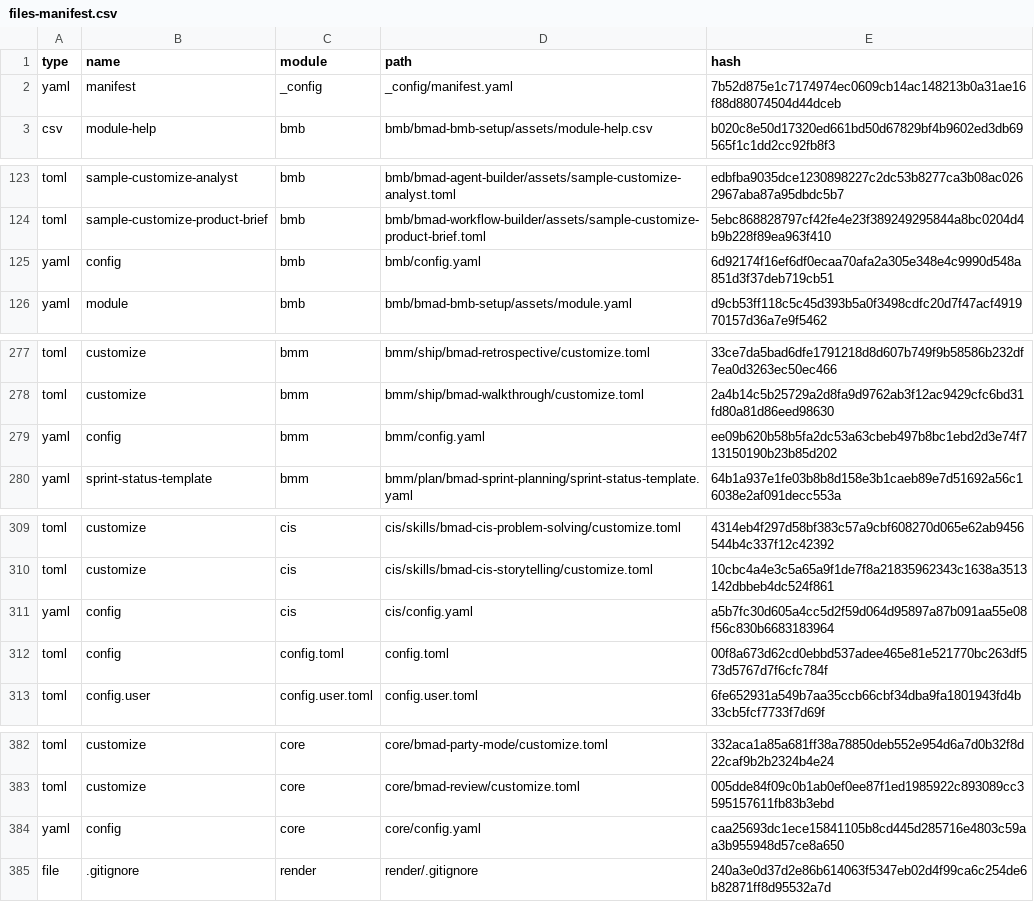
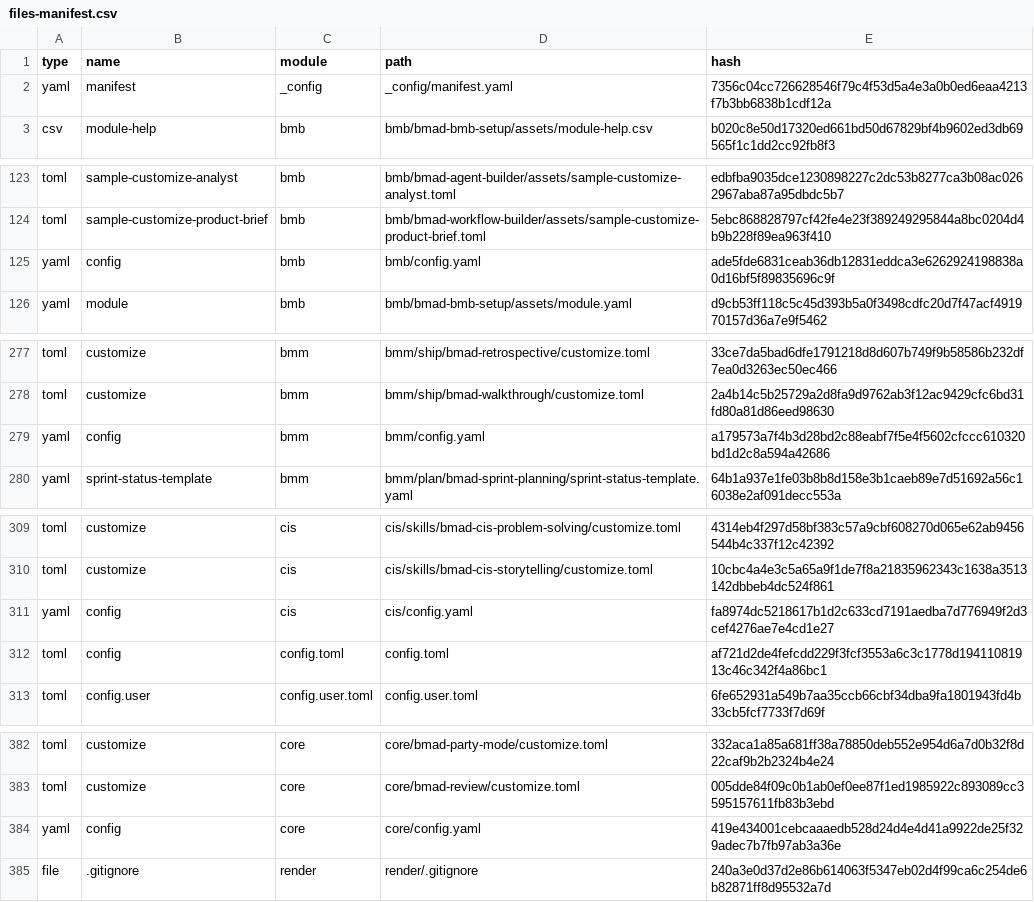
Before and after one commit to ifero/myLoyaltyCards, a CSV file: _bmad/_config/files-manifest.csv, drawn as a sheet; only a part is shown, gaps mark what is left out; the diff covers the shown part only.

Commit message:
chore(bmad): pin the artifact paths through the installer, without shims
Re-ran `bmad install --action update` with --no-shims and --set for the six
artifact-path keys, instead of hand-editing generated files.

Why: the 6.12 installer regenerated _bmad/{bmm,tea}/config.yaml with its stock
_bmad-output/... paths. 29 installed skills read those yaml files directly
(sprint-planning, correct-course, retrospective, code-review, create-epics-and-
stories, the PRD and UX skills, every TEA skill) and never consult the TOML
chain, so the pins in _bmad/custom/config.toml did not reach them. _bmad-output/
is gitignored, so their output would have been written where git never sees it.
custom/config.toml only reaches the skills that call resolve_config.py.

--set patches config.toml and every module config.yaml together and the
installer remembers the answers on the next upgrade, so this fixes the cause
and not only today's symptom.

- bmm: planning_artifacts -> docs, implementation_artifacts -> docs/sprint-artifacts
- tea: test_artifacts and the three *_output keys -> docs/sprint-artifacts/...
- --no-shims is explicit: the v6 compatibility shims are not installed; the
  story workflow moves to bmad-build in the commits that follow
- --all-stable keeps bmb, cis and tea on the stable channel at the versions
  already installed; an earlier --pin run flipped them to "pinned"
- the 1889 skill and agent files came out byte-identical to the previous
  commit, so that commit is exactly what the installer produces

```diff
--- a/_bmad/_config/files-manifest.csv
+++ b/_bmad/_config/files-manifest.csv
@@ -1,3 +1,3 @@
 type,name,module,path,hash
-"yaml","manifest","_config","_config/manifest.yaml","7b52d875e1c7174974ec0609cb14ac148213b0a31ae16f88d88074504d44dceb"
+"yaml","manifest","_config","_config/manifest.yaml","7356c04cc726628546f79c4f53d5a4e3a0b0ed6eaa4213f7b3bb6838b1cdf12a"
 "csv","module-help","bmb","bmb/bmad-bmb-setup/assets/module-help.csv","b020c8e50d17320ed661bd50d67829bf4b9602ed3db69565f1c1dd2cc92fb8f3"
@@ -124,3 +124,3 @@ type,name,module,path,hash
 "toml","sample-customize-product-brief","bmb","bmb/bmad-workflow-builder/assets/sample-customize-product-brief.toml","5ebc868828797cf42fe4e23f389249295844a8bc0204d4b9b228f89ea963f410"
-"yaml","config","bmb","bmb/config.yaml","6d92174f16ef6df0ecaa70afa2a305e348e4c9990d548a851d3f37deb719cb51"
+"yaml","config","bmb","bmb/config.yaml","ade5fde6831ceab36db12831eddca3e6262924198838a0d16bf5f89835696c9f"
 "yaml","module","bmb","bmb/bmad-bmb-setup/assets/module.yaml","d9cb53ff118c5c45d393b5a0f3498cdfc20d7f47acf491970157d36a7e9f5462"
@@ -278,3 +278,3 @@ type,name,module,path,hash
 "toml","customize","bmm","bmm/ship/bmad-walkthrough/customize.toml","2a4b14c5b25729a2d8fa9d9762ab3f12ac9429cfc6bd31fd80a81d86eed98630"
-"yaml","config","bmm","bmm/config.yaml","ee09b620b58b5fa2dc53a63cbeb497b8bc1ebd2d3e74f713150190b23b85d202"
+"yaml","config","bmm","bmm/config.yaml","a179573a7f4b3d28bd2c88eabf7f5e4f5602cfccc610320bd1d2c8a594a42686"
 "yaml","sprint-status-template","bmm","bmm/plan/bmad-sprint-planning/sprint-status-template.yaml","64b1a937e1fe03b8b8d158e3b1caeb89e7d51692a56c16038e2af091decc553a"
@@ -310,4 +310,4 @@ type,name,module,path,hash
 "toml","customize","cis","cis/skills/bmad-cis-storytelling/customize.toml","10cbc4a4e3c5a65a9f1de7f8a21835962343c1638a3513142dbbeb4dc524f861"
-"yaml","config","cis","cis/config.yaml","a5b7fc30d605a4cc5d2f59d064d95897a87b091aa55e08f56c830b6683183964"
-"toml","config","config.toml","config.toml","00f8a673d62cd0ebbd537adee465e81e521770bc263df573d5767d7f6cfc784f"
+"yaml","config","cis","cis/config.yaml","fa8974dc5218617b1d2c633cd7191aedba7d776949f2d3cef4276ae7e4cd1e27"
+"toml","config","config.toml","config.toml","af721d2de4fefcdd229f3fcf3553a6c3c1778d19411081913c46c342f4a86bc1"
 "toml","config.user","config.user.toml","config.user.toml","6fe652931a549b7aa35ccb66cbf34dba9fa1801943fd4b33cb5fcf7733f7d69f"
@@ -383,3 +383,3 @@ type,name,module,path,hash
 "toml","customize","core","core/bmad-review/customize.toml","005dde84f09c0b1ab0ef0ee87f1ed1985922c893089cc3595157611fb83b3ebd"
-"yaml","config","core","core/config.yaml","caa25693dc1ece15841105b8cd445d285716e4803c59aa3b955948d57ce8a650"
+"yaml","config","core","core/config.yaml","419e434001cebcaaaedb528d24d4e4d41a9922de25f329adec7b7fb97ab3a36e"
 "file",".gitignore","render","render/.gitignore","240a3e0d37d2e86b614063f5347eb02d4f99ca6c254de6b82871ff8d95532a7d"
```
Also changed, not shown: 1 edited cell elsewhere in this file, 7 other files.
